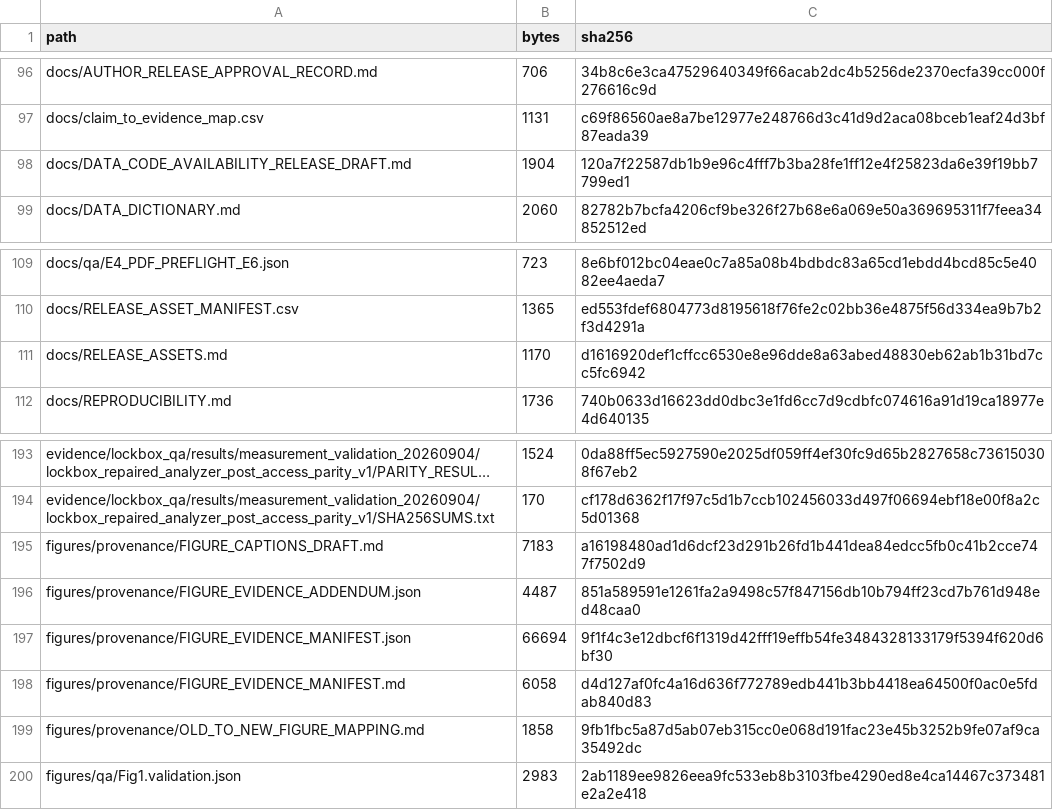
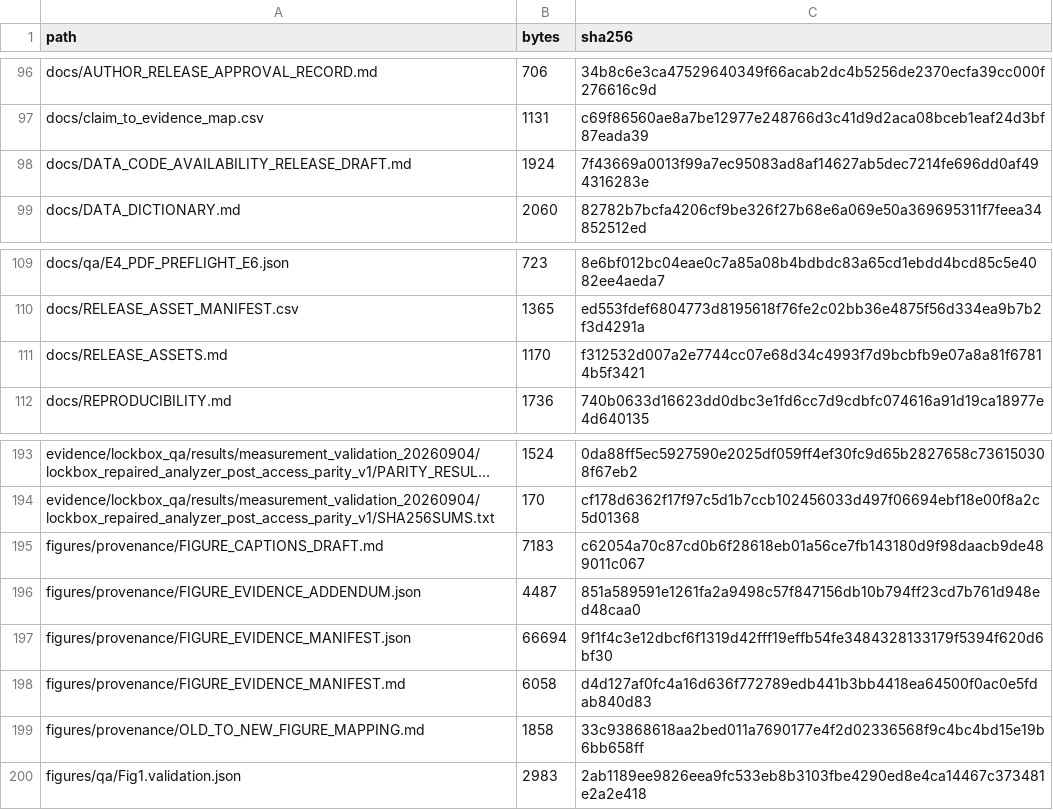
Before and after one commit to liuyede447/O2O_identity_audit, a CSV file: FILE_MANIFEST.csv, drawn as a sheet; only a part is shown, gaps mark what is left out; long unchanged cells end in …; the diff covers the shown part only; the diff names each change by its address in the sheet, - before the commit and + after, or states it on an @@ line.

```diff
--- a/FILE_MANIFEST.csv
+++ b/FILE_MANIFEST.csv
-B98 (bytes): 1904
+B98 (bytes): 1924
-C98 (sha256): 120a7f22587db1b9e96c4fff7b3ba28fe1ff12e4f25823da6e39f19bb7799ed1
+C98 (sha256): 7f43669a0013f99a7ec95083ad8af14627ab5dec7214fe696dd0af494316283e
-C111 (sha256): d1616920def1cffcc6530e8e96dde8a63abed48830eb62ab1b31bd7cc5fc6942
+C111 (sha256): f312532d007a2e7744cc07e68d34c4993f7d9bcbfb9e07a8a81f67814b5f3421
-C195 (sha256): a16198480ad1d6dcf23d291b26fd1b441dea84edcc5fb0c41b2cce747f7502d9
+C195 (sha256): c62054a70c87cd0b6f28618eb01a56ce7fb143180d9f98daacb9de489011c067
-C199 (sha256): 9fb1fbc5a87d5ab07eb315cc0e068d191fac23e45b3252b9fe07af9ca35492dc
+C199 (sha256): 33c93868618aa2bed011a7690177e4f2d02336568f9c4bc4bd15e19b6bb658ff
```
Also changed, not shown: 16 edited cells elsewhere in this file, 18 other files.
